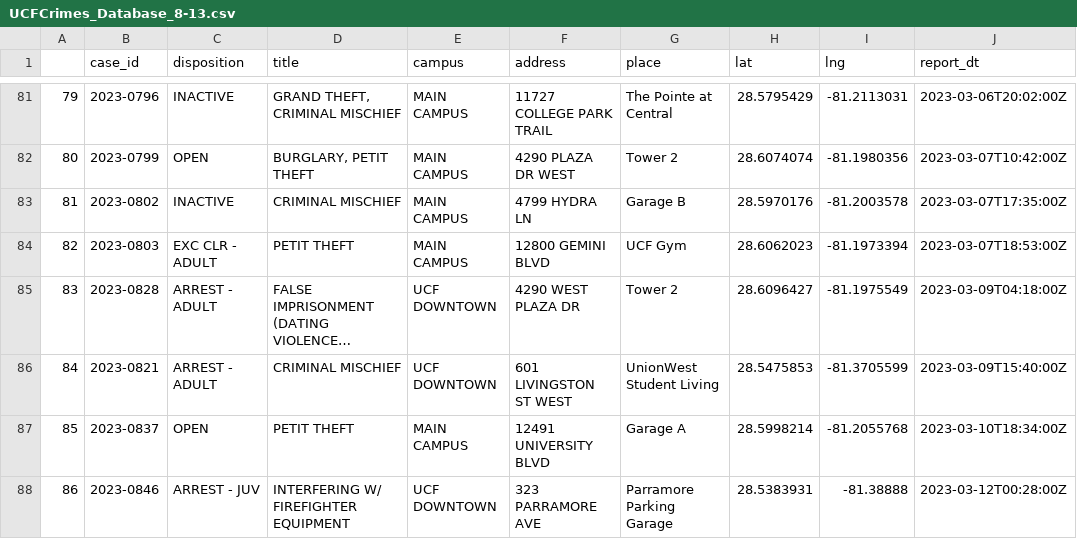
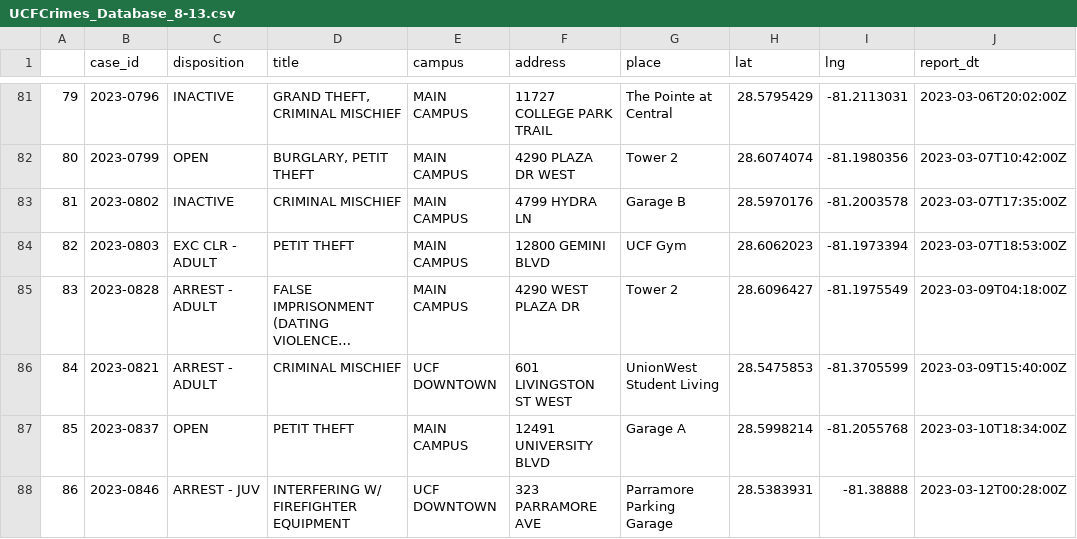
Before and after one commit to mavreyn/UCF-crimes, a CSV file: UCFCrimes_Database_8-13.csv, drawn as a sheet; only a part is shown, gaps mark what is left out; long unchanged cells end in …; the diff names each change by its address in the sheet, - before the commit and + after, or states it on an @@ line.

```diff
--- a/UCFCrimes_Database_8-13.csv
+++ b/UCFCrimes_Database_8-13.csv
-E85 (campus): UCF DOWNTOWN
+E85 (campus): MAIN CAMPUS
```
Also changed, not shown: 4 other files.
